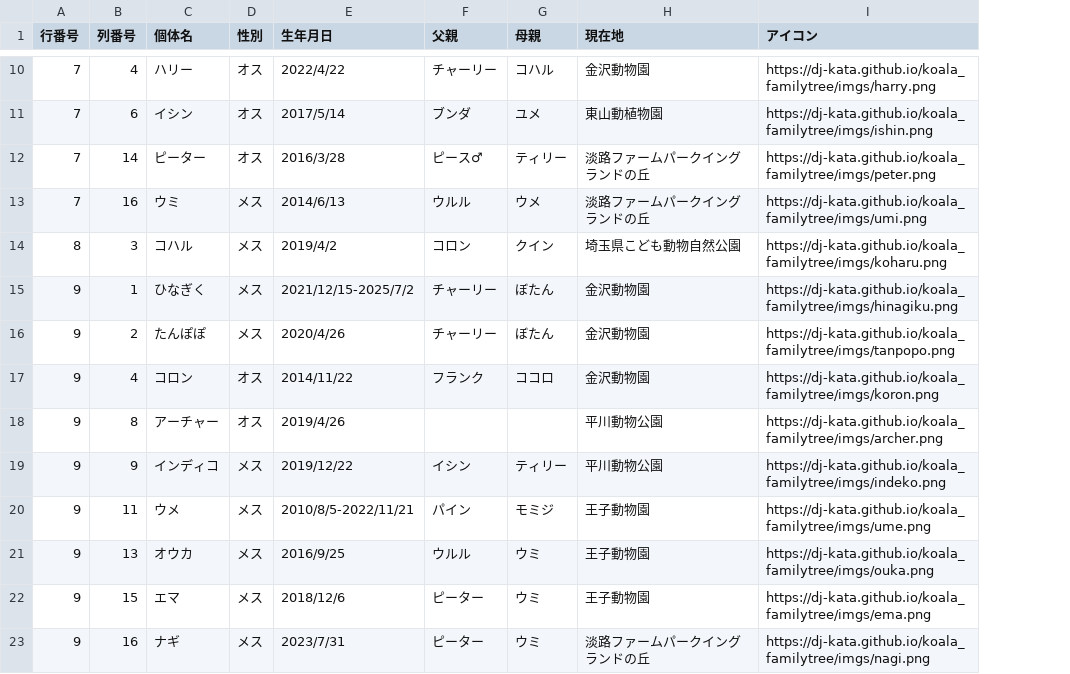
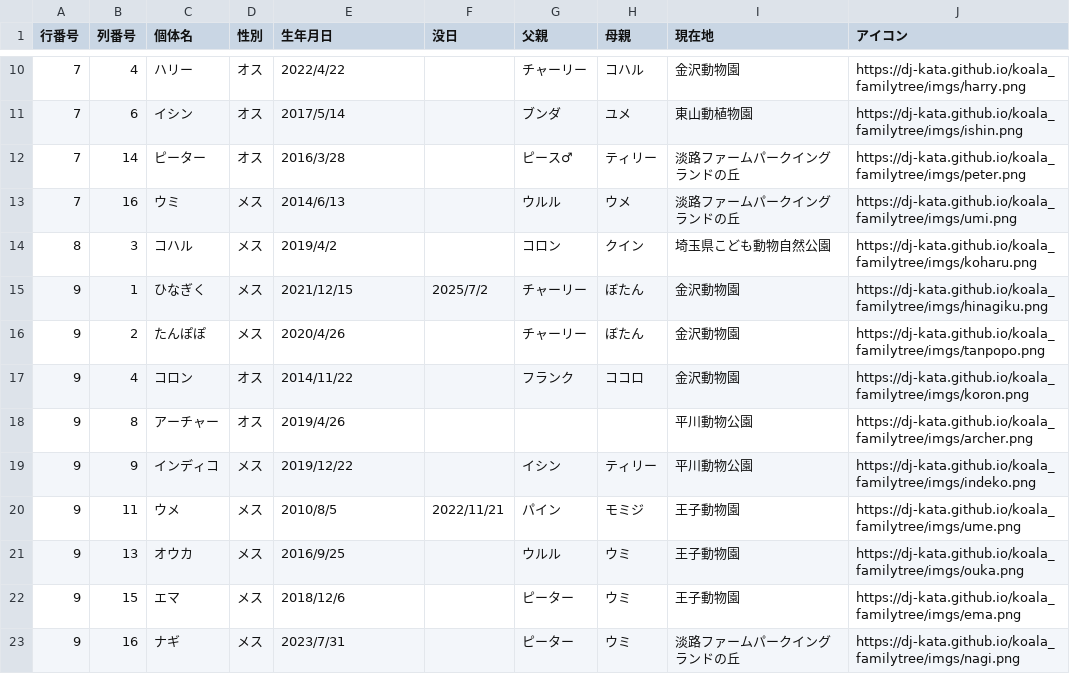
Before and after one commit to dj-kata/koala_familytree, a CSV file: csvs/tilly.csv, drawn as a sheet; only a part is shown, gaps mark what is left out; the diff covers the shown part only; the diff names each change by its address in the sheet, - before the commit and + after, or states it on an @@ line.

```diff
--- a/csvs/tilly.csv
+++ b/csvs/tilly.csv
+column F (没日), rows 15-20: 2025/7/2 |  |  |  |  | 2022/11/21
-E15 (生年月日): 2021/12/15-2025/7/2
+E15 (生年月日): 2021/12/15
-E20 (生年月日): 2010/8/5-2022/11/21
+E20 (生年月日): 2010/8/5
```
Also changed, not shown: 10 edited cells elsewhere in this file, csvs/all.csv, csvs/holly.csv, 19 other files.
